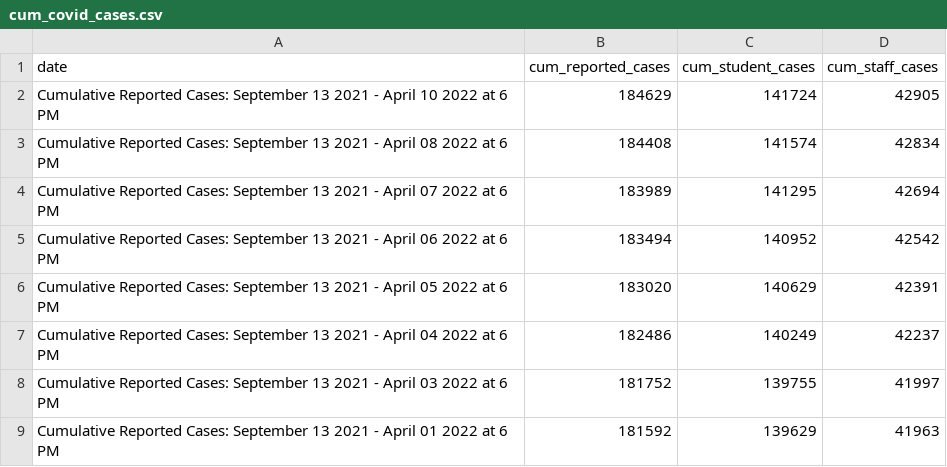
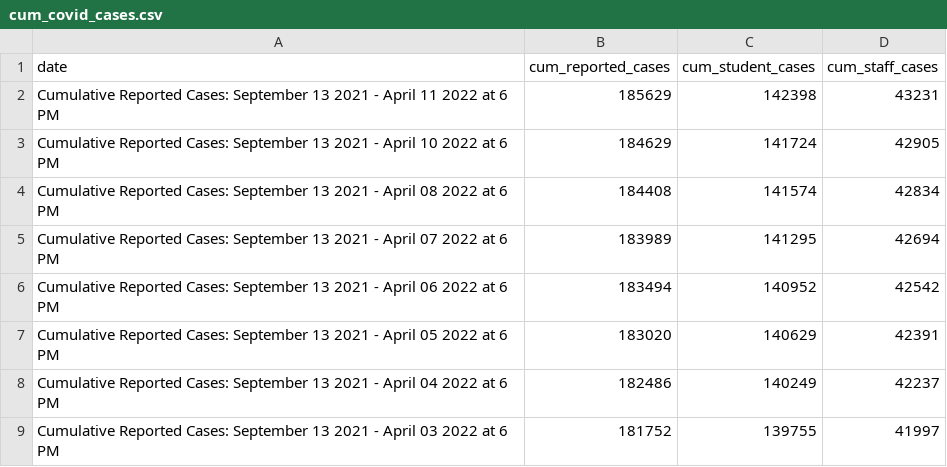
Before and after one commit to thecityny/doe-covid-stats-scraper, a CSV file: data/cum_covid_cases.csv, drawn as a sheet; only a part is shown; the shorter side is filled out with more unchanged rows.

```diff
--- a/data/cum_covid_cases.csv
+++ b/data/cum_covid_cases.csv
@@ -1,2 +1,3 @@
 date,cum_reported_cases,cum_student_cases,cum_staff_cases
+Cumulative Reported Cases: September 13 2021 - April 11 2022 at 6 PM,185629,142398,43231
 Cumulative Reported Cases: September 13 2021 - April 10 2022 at 6 PM,184629,141724,42905
```
Also changed, not shown: data/charter_actions.csv, data/doe_dece_actions.csv, 1 other file.
